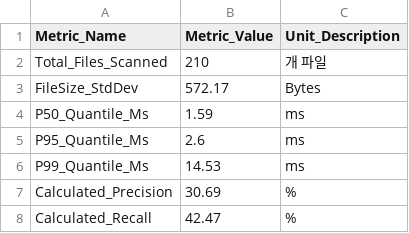
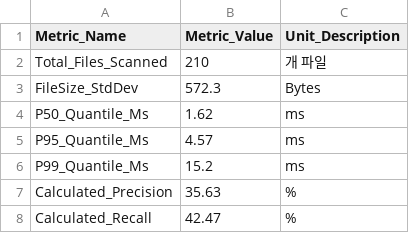
Before and after one commit to ldg1036/AI_TF_CODEREVIEW, a CSV file: secondary_data/large_scale_benchmark_summary.csv, drawn as a sheet.

```diff
--- a/secondary_data/large_scale_benchmark_summary.csv
+++ b/secondary_data/large_scale_benchmark_summary.csv
@@ -2,7 +2,7 @@
 Total_Files_Scanned,210,개 파일
-FileSize_StdDev,572.17,Bytes
-P50_Quantile_Ms,1.59,ms
-P95_Quantile_Ms,2.6,ms
-P99_Quantile_Ms,14.53,ms
-Calculated_Precision,30.69,%
+FileSize_StdDev,572.3,Bytes
+P50_Quantile_Ms,1.62,ms
+P95_Quantile_Ms,4.57,ms
+P99_Quantile_Ms,15.2,ms
+Calculated_Precision,35.63,%
 Calculated_Recall,42.47,%
```
Also changed, not shown: 8 other files.
